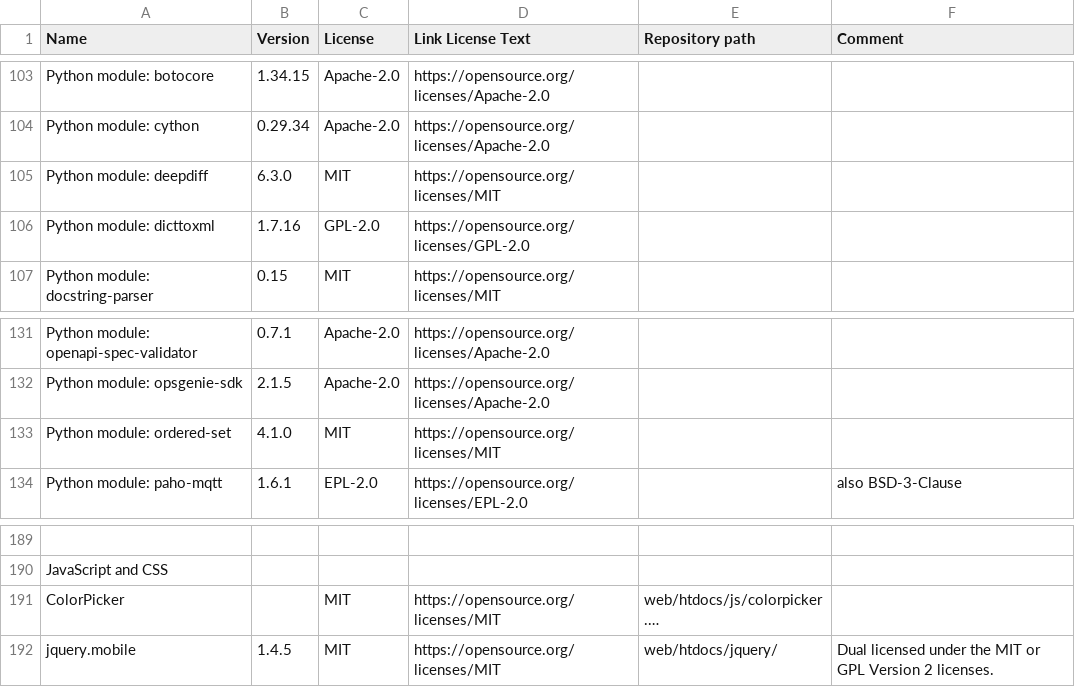
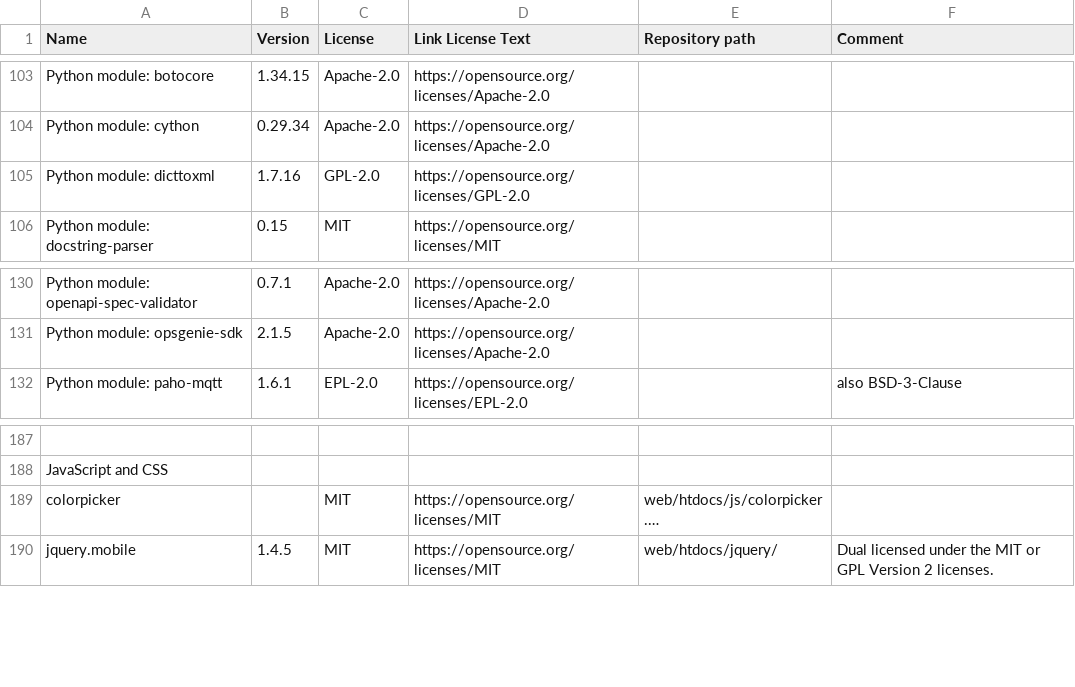
Before and after one commit to Checkmk/checkmk, a CSV file: omd/Licenses.csv, drawn as a sheet; only a part is shown, gaps mark what is left out; long unchanged cells end in …; removed rows and columns are numbered as before the commit, all else as after; the diff names each change by its address in the sheet, - before the commit and + after, or states it on an @@ line.

Commit message:
Update Licenses.csv
deepdiff and ordered-set were removed with
ea57ea162bb1fc4ae7b0b4d43cb1bc00ecd48fee

Converted ColorPicker to all lowercase

Change-Id: I4aac51d34a72082192a702c123389b3b4d1e215e

```diff
--- a/omd/Licenses.csv
+++ b/omd/Licenses.csv
-row 105: Python module: deepdiff | 6.3.0 | MIT | https://opensource.org/licenses/MIT
-row 133: Python module: ordered-set | 4.1.0 | MIT | https://opensource.org/licenses/MIT
-A189 (Name): ColorPicker
+A189 (Name): colorpicker
```
